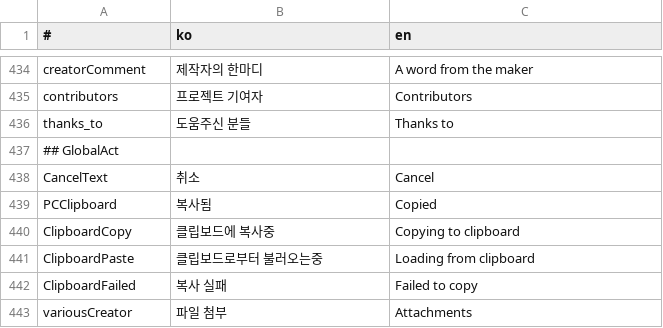
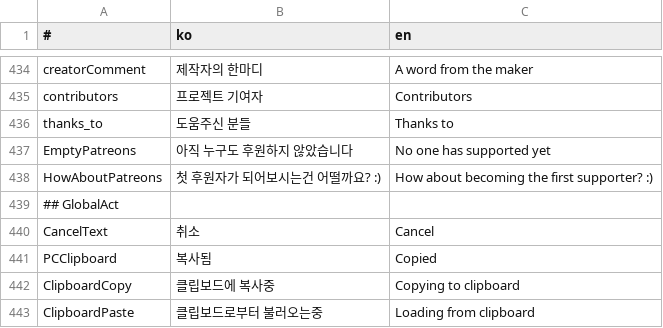
Before and after one commit to is2you2/pjcone, a CSV file: src/assets/data/translate.csv, drawn as a sheet; only a part is shown, gaps mark what is left out; the shorter side is filled out with more unchanged rows.

```diff
--- a/src/assets/data/translate.csv
+++ b/src/assets/data/translate.csv
@@ -436,2 +436,4 @@ contributors,프로젝트 기여자,Contributors
 thanks_to,도움주신 분들,Thanks to
+EmptyPatreons,아직 누구도 후원하지 않았습니다,No one has supported yet
+HowAboutPatreons,첫 후원자가 되어보시는건 어떨까요? :),How about becoming the first supporter? :)
 ## GlobalAct,,
```
Also changed, not shown: 5 other files.
